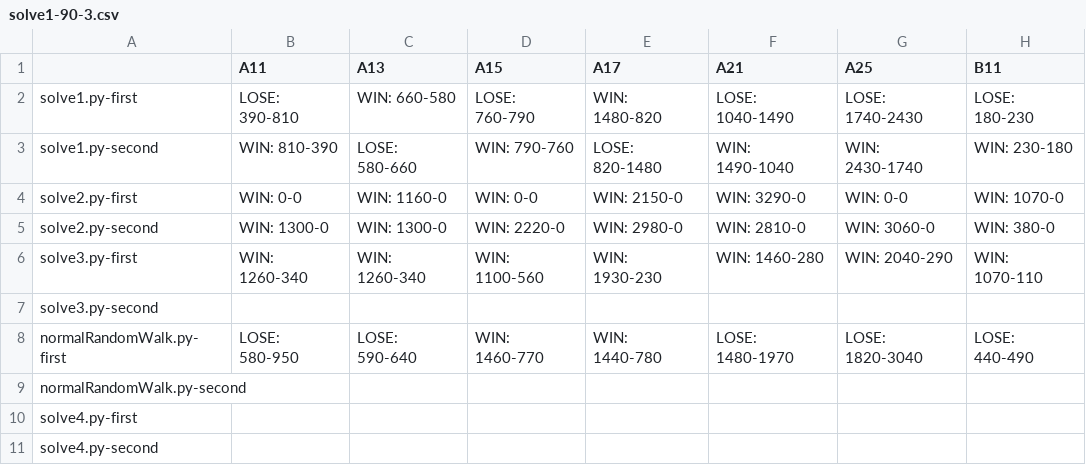
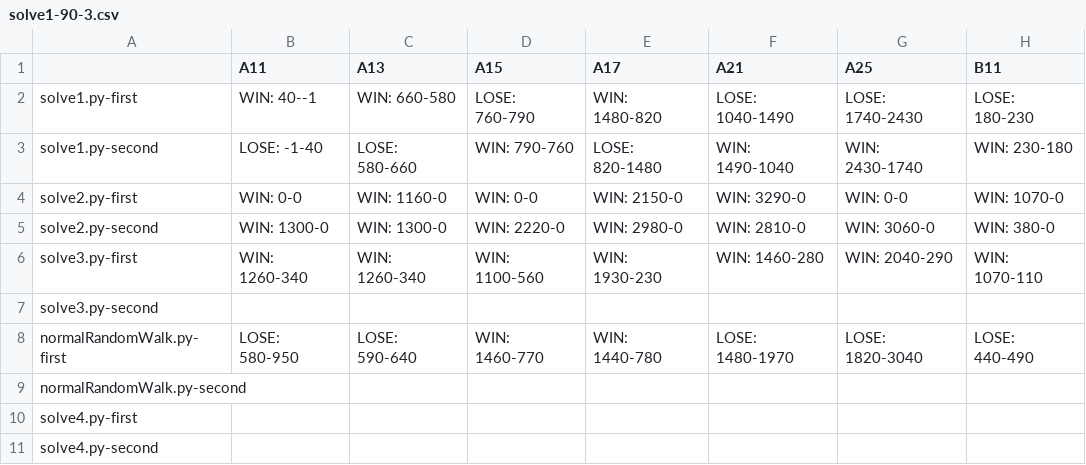
Before and after one commit to KCCTdensan/ProCon2023Kyougi, a CSV file: simulator/src/result/solve1-90-3.csv, drawn as a sheet; only a part is shown; the diff names each change by its address in the sheet, - before the commit and + after, or states it on an @@ line.

```diff
--- a/simulator/src/result/solve1-90-3.csv
+++ b/simulator/src/result/solve1-90-3.csv
-B2 (A11): LOSE: 390-810
+B2 (A11): WIN: 40--1
-B3 (A11): WIN: 810-390
+B3 (A11): LOSE: -1-40
```
Also changed, not shown: 7 other files.
